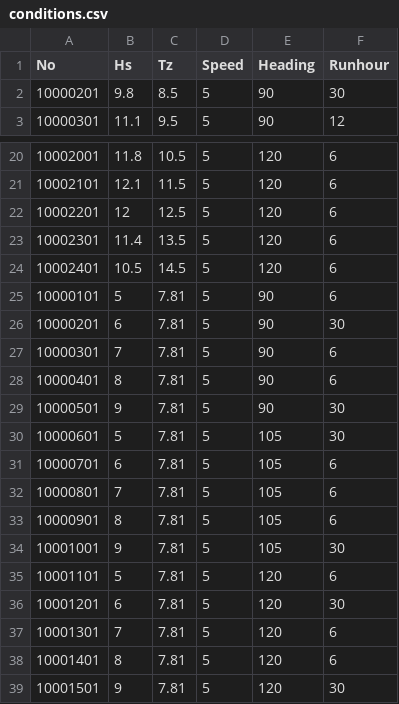
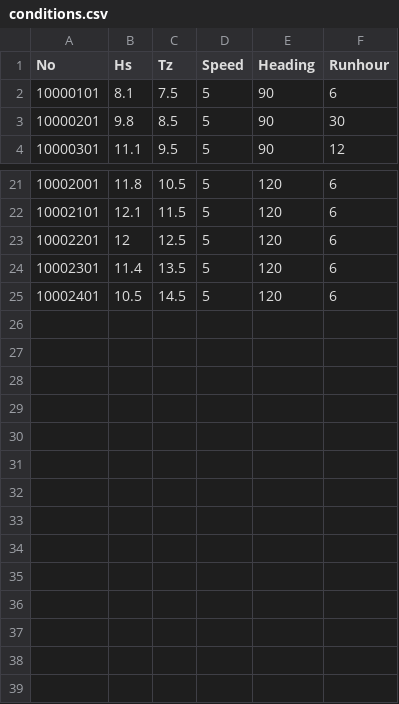
Before and after one commit to SDPL-Oh/SloshingGAN, a CSV file: preprocessing/conditions.csv, drawn as a sheet; only a part is shown, gaps mark what is left out.

```diff
--- a/preprocessing/conditions.csv
+++ b/preprocessing/conditions.csv
@@ -1,2 +1,3 @@
 No,Hs,Tz,Speed,Heading,Runhour
+10000101,8.1,7.5,5,90,6
 10000201,9.8,8.5,5,90,30
@@ -24,16 +25 @@ No,Hs,Tz,Speed,Heading,Runhour
 10002401,10.5,14.5,5,120,6
-10000101,5,7.81,5,90,6
-10000201,6,7.81,5,90,30
-10000301,7,7.81,5,90,6
-10000401,8,7.81,5,90,6
-10000501,9,7.81,5,90,30
-10000601,5,7.81,5,105,30
-10000701,6,7.81,5,105,6
-10000801,7,7.81,5,105,6
-10000901,8,7.81,5,105,6
-10001001,9,7.81,5,105,30
-10001101,5,7.81,5,120,6
-10001201,6,7.81,5,120,30
-10001301,7,7.81,5,120,6
-10001401,8,7.81,5,120,6
-10001501,9,7.81,5,120,30
```
Also changed, not shown: 7 other files.
